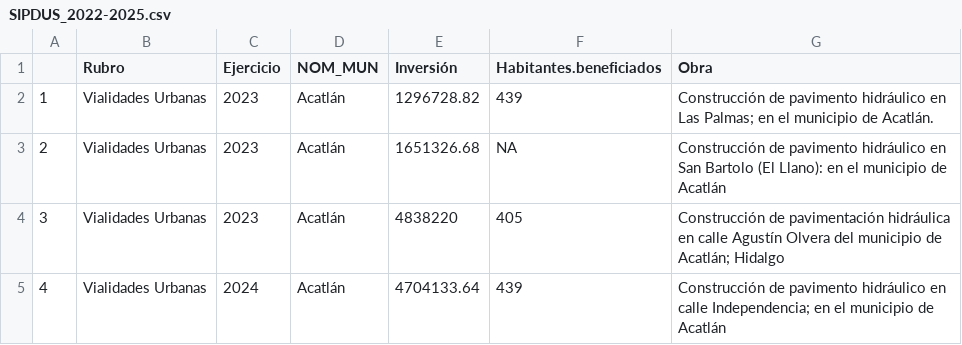
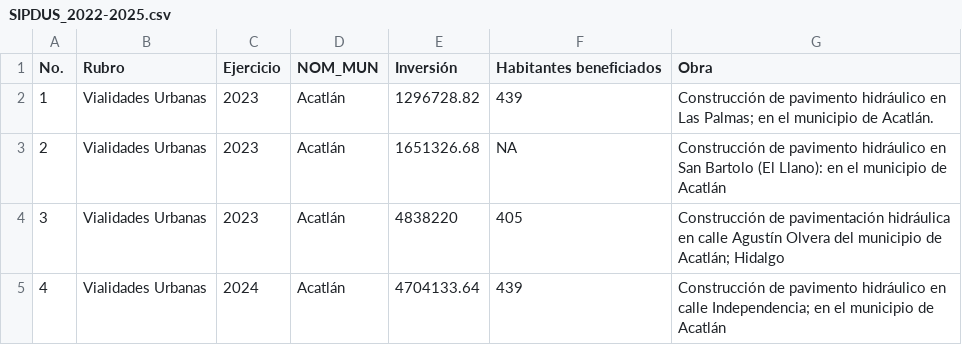
Before and after one commit to JairEsc/Municipal_Inversion_3_a-os, a CSV file: Datos/SIPDUS_2022-2025.csv, drawn as a sheet; only a part is shown.

```diff
--- a/Datos/SIPDUS_2022-2025.csv
+++ b/Datos/SIPDUS_2022-2025.csv
@@ -1,2 +1,2 @@
-"","Rubro","Ejercicio","NOM_MUN","Inversión","Habitantes.beneficiados","Obra"
+"No.","Rubro","Ejercicio","NOM_MUN","Inversión","Habitantes beneficiados","Obra"
 "1","Vialidades Urbanas",2023,"Acatlán",1296728.82,439,"Construcción de pavimento hidráulico en Las Palmas; en el municipio de Acatlán."
```
Also changed, not shown: 1 other file.
